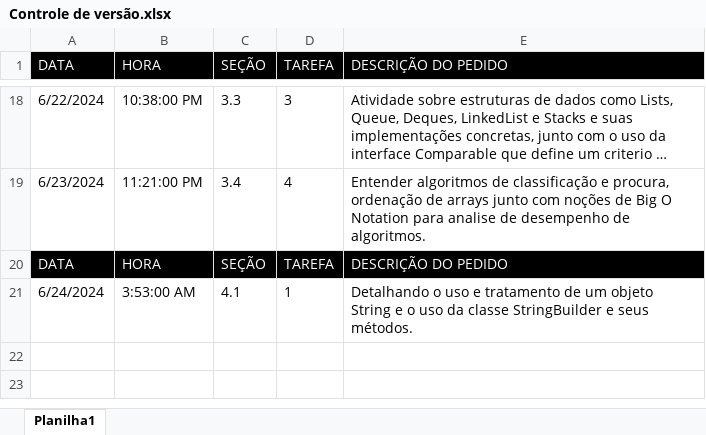
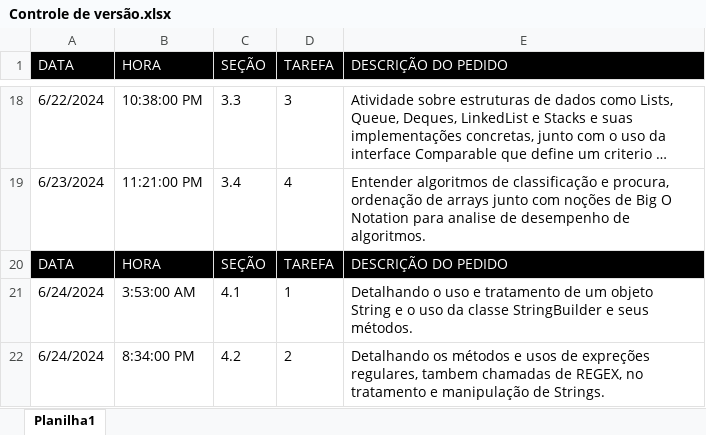
Before and after one commit to joaobertholino/OracleProgramming, an Excel workbook: Controle de versão.xlsx, sheet Planilha1, drawn as a sheet; only a part is shown, gaps mark what is left out; long unchanged cells end in …; values as stored, in another font and other column widths than the file's, no borders; the diff names each change by its address in the sheet, - before the commit and + after, or states it on an @@ line.

```diff
--- a/Controle de versão.xlsx (sheet Planilha1)
+++ b/Controle de versão.xlsx (sheet Planilha1)
+row 22: 6/24/2024 | 8:34:00 PM | 4.2 | 2 | Detalhando os métodos e usos de expreções regulares, tambem chamadas de REGEX, no tratamento e manipulação de Strings.
```
Also changed, not shown: 10 other files.
